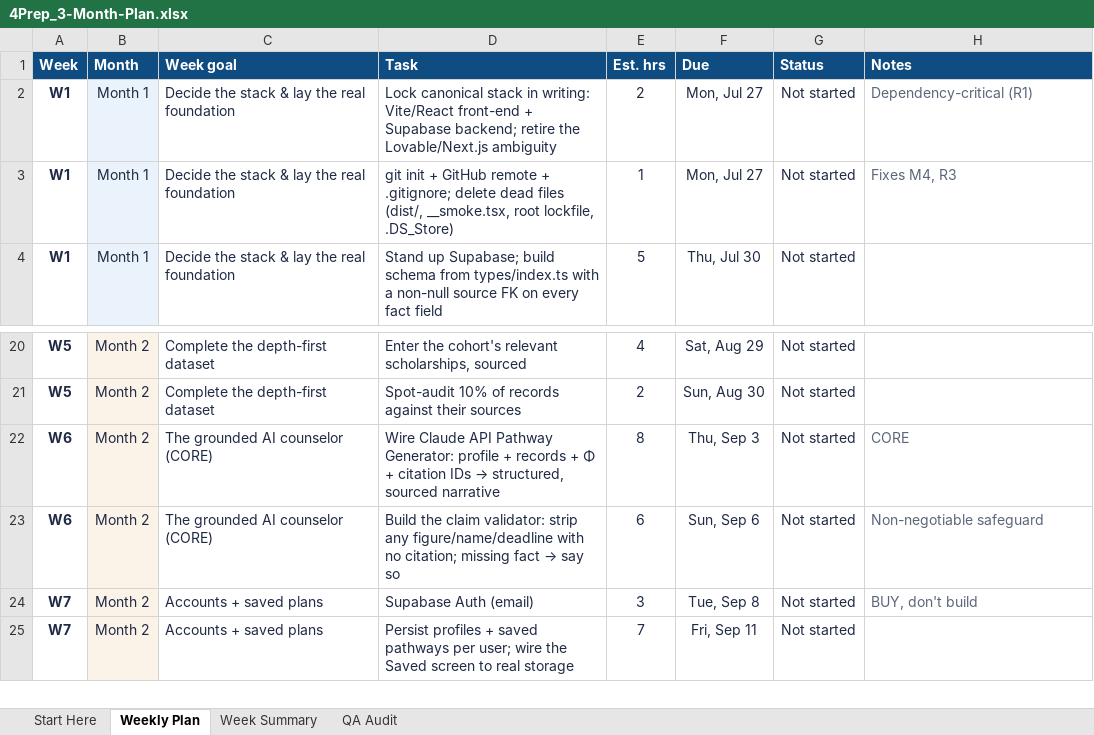
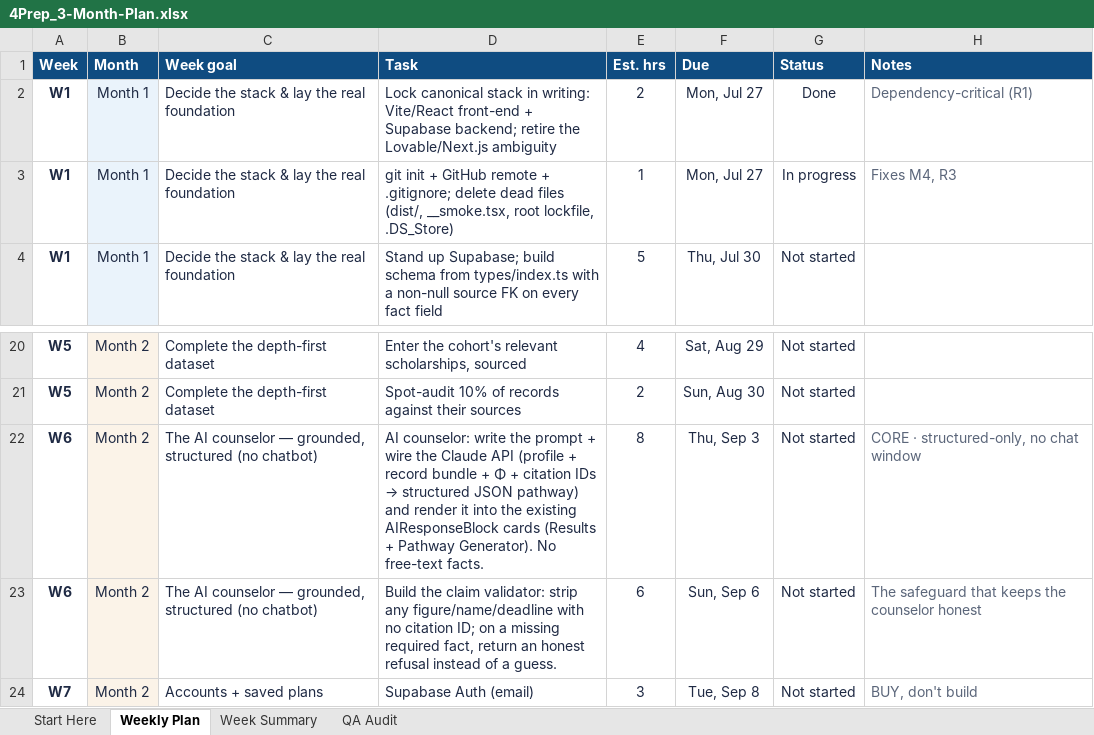
Before and after one commit to JeffSkillRill/4PrepAI, an Excel workbook: 4Prep_3-Month-Plan.xlsx, sheet Weekly Plan, drawn as a sheet; only a part is shown, gaps mark what is left out; the shorter side is filled out with more unchanged rows; values as stored, in another font and other column widths than the file's, no borders; conditional formats not drawn; the diff names each change by its address in the sheet, - before the commit and + after, or states it on an @@ line.

```diff
--- a/4Prep_3-Month-Plan.xlsx (sheet Weekly Plan)
+++ b/4Prep_3-Month-Plan.xlsx (sheet Weekly Plan)
-G2 (Status): Not started
+G2 (Status): Done
-G3 (Status): Not started
+G3 (Status): In progress
-C22:C23 (Week goal): The grounded AI counselor (CORE)
+C22:C23 (Week goal): The AI counselor — grounded, structured (no chatbot)
@@ D22 (Task): Wire Claude API Pathway Generator: profile + records + Φ + citation IDs → structured, sourced narrative → AI counselor: write the prompt + wire the Claude API (profile + record bundle + Φ + citation IDs → structured JSON pathway) and render it into the existing AIResponseBlock cards (Results + Pathway Generator). No free-text facts. @@
-H22 (Notes): CORE
+H22 (Notes): CORE · structured-only, no chat window
@@ D23 (Task): …with no citation; missing fact → say so → …with no citation ID; on a missing required fact, return an honest refusal instead of a guess. @@
-H23 (Notes): Non-negotiable safeguard
+H23 (Notes): The safeguard that keeps the counselor honest
```
Also changed, not shown: sheet Week Summary, sheet Start Here, sheet QA Audit, 26 other files.
